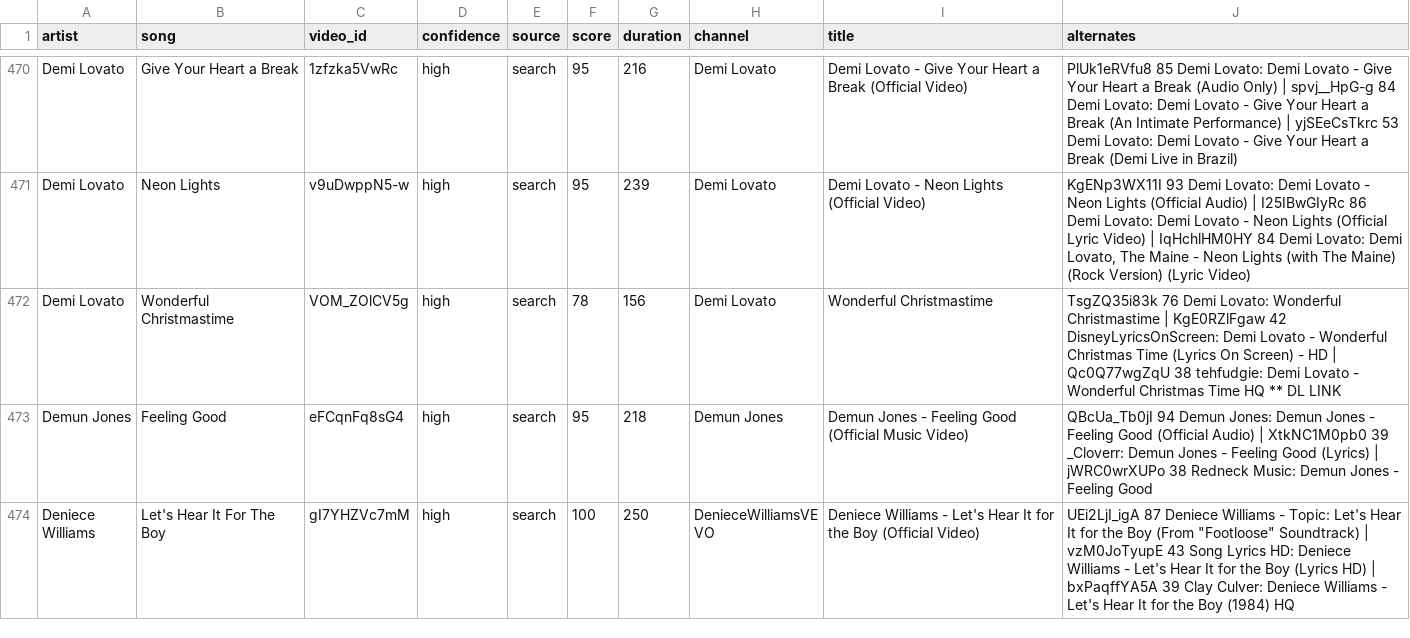
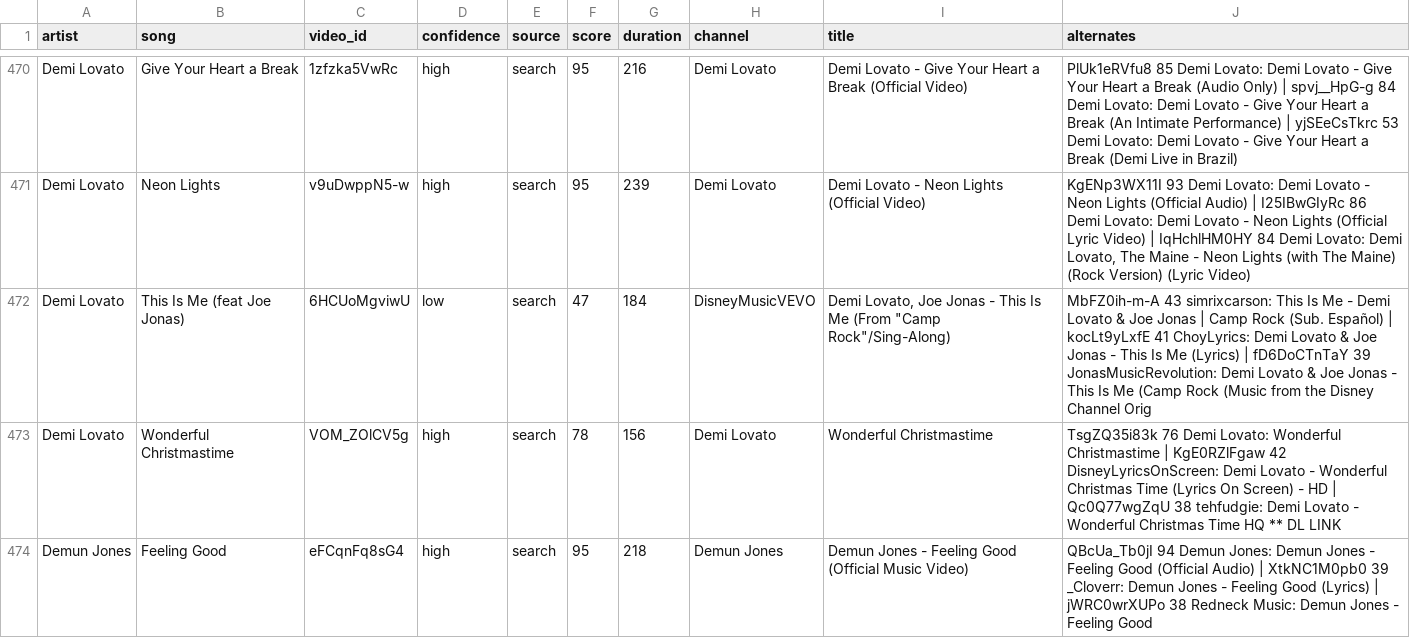
Before and after one commit to scubdon/wmradio, a TSV file: youtube/links.tsv, drawn as a sheet; only a part is shown, gaps mark what is left out; the shorter side is filled out with more unchanged rows.

```diff
--- a/youtube/links.tsv
+++ b/youtube/links.tsv
@@ -471,2 +471,3 @@ Demi Lovato	Give Your Heart a Break	1zfzka5VwRc	high	search	95	216	Demi Lovato	D
 Demi Lovato	Neon Lights	v9uDwppN5-w	high	search	95	239	Demi Lovato	Demi Lovato - Neon Lights (Official Video)	KgENp3WX11I 93 Demi Lovato: Demi Lovato - Neon Lights (Official Audio) | I25IBwGIyRc 86 Demi Lovato: Demi Lovato - Neon Lights (Official Lyric Video) | IqHchlHM0HY 84 Demi Lovato: Demi Lovato, The Maine - Neon Lights (with The Maine) (Rock Version) (Lyric Video)
+Demi Lovato	This Is Me (feat Joe Jonas)	6HCUoMgviwU	low	search	47	184	DisneyMusicVEVO	"Demi Lovato, Joe Jonas - This Is Me (From ""Camp Rock""/Sing-Along)"	MbFZ0ih-m-A 43 simrixcarson: This Is Me - Demi Lovato & Joe Jonas | Camp Rock (Sub. Español) | kocLt9yLxfE 41 ChoyLyrics: Demi Lovato & Joe Jonas - This Is Me (Lyrics) | fD6DoCTnTaY 39 JonasMusicRevolution: Demi Lovato & Joe Jonas - This Is Me (Camp Rock (Music from the Disney Channel Orig
 Demi Lovato	Wonderful Christmastime	VOM_ZOlCV5g	high	search	78	156	Demi Lovato	Wonderful Christmastime	TsgZQ35i83k 76 Demi Lovato: Wonderful Christmastime | KgE0RZlFgaw 42 DisneyLyricsOnScreen: Demi Lovato - Wonderful Christmas Time (Lyrics On Screen) - HD | Qc0Q77wgZqU 38 tehfudgie: Demi Lovato - Wonderful Christmas Time HQ ** DL LINK
```
